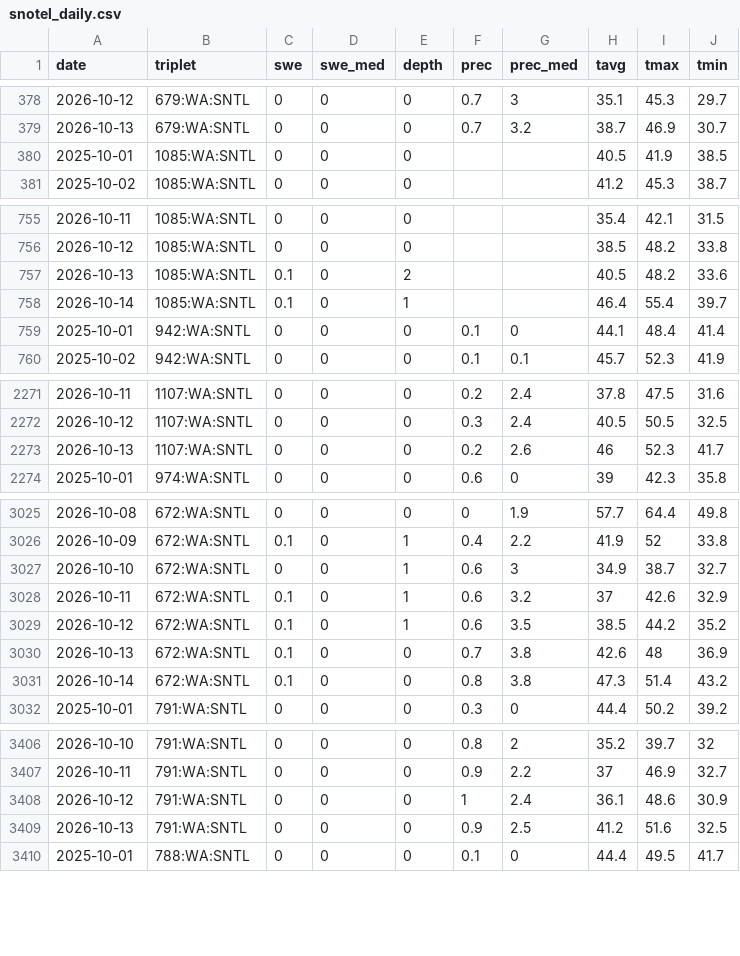
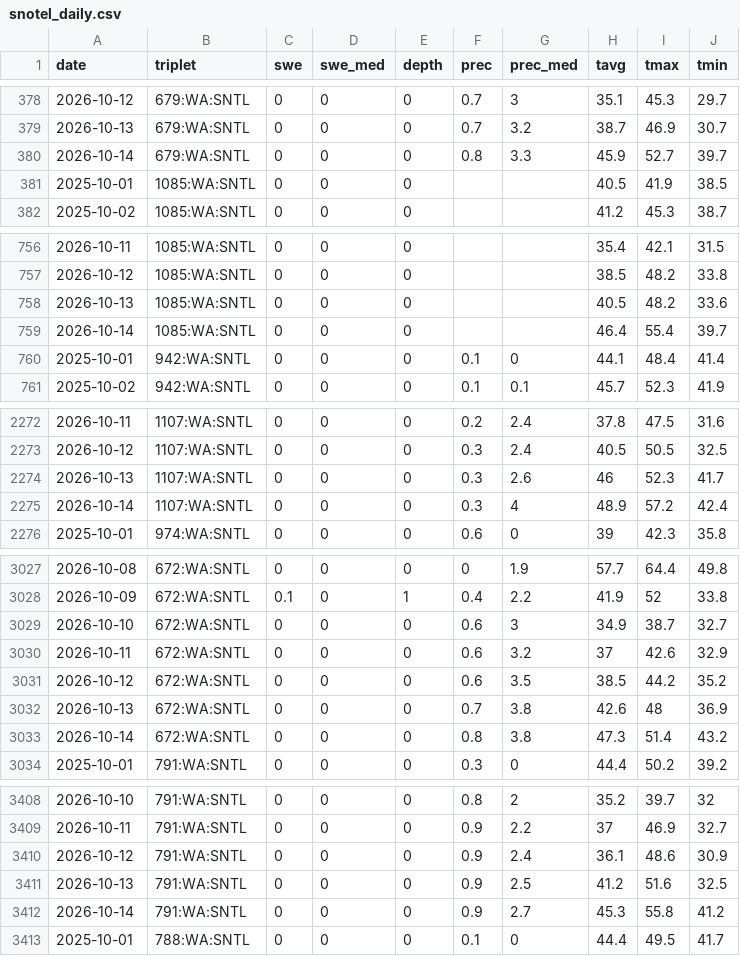
Before and after one commit to bdgroves/cascadia-wx, a CSV file: snotel_daily.csv, drawn as a sheet; only a part is shown, gaps mark what is left out; the diff covers the shown part only.

```diff
--- a/snotel_daily.csv
+++ b/snotel_daily.csv
@@ -379,2 +379,3 @@ date,triplet,swe,swe_med,depth,prec,prec_med,tavg,tmax,tmin
 2026-10-13,679:WA:SNTL,0,0,0,0.7,3.2,38.7,46.9,30.7
+2026-10-14,679:WA:SNTL,0,0,0,0.8,3.3,45.9,52.7,39.7
 2025-10-01,1085:WA:SNTL,0,0,0,,,40.5,41.9,38.5
@@ -756,4 +757,4 @@ date,triplet,swe,swe_med,depth,prec,prec_med,tavg,tmax,tmin
 2026-10-12,1085:WA:SNTL,0,0,0,,,38.5,48.2,33.8
-2026-10-13,1085:WA:SNTL,0.1,0,2,,,40.5,48.2,33.6
-2026-10-14,1085:WA:SNTL,0.1,0,1,,,46.4,55.4,39.7
+2026-10-13,1085:WA:SNTL,0,0,0,,,40.5,48.2,33.6
+2026-10-14,1085:WA:SNTL,0,0,0,,,46.4,55.4,39.7
 2025-10-01,942:WA:SNTL,0,0,0,0.1,0,44.1,48.4,41.4
@@ -2272,3 +2273,4 @@ date,triplet,swe,swe_med,depth,prec,prec_med,tavg,tmax,tmin
 2026-10-12,1107:WA:SNTL,0,0,0,0.3,2.4,40.5,50.5,32.5
-2026-10-13,1107:WA:SNTL,0,0,0,0.2,2.6,46,52.3,41.7
+2026-10-13,1107:WA:SNTL,0,0,0,0.3,2.6,46,52.3,41.7
+2026-10-14,1107:WA:SNTL,0,0,0,0.3,4,48.9,57.2,42.4
 2025-10-01,974:WA:SNTL,0,0,0,0.6,0,39,42.3,35.8
@@ -3026,7 +3028,7 @@ date,triplet,swe,swe_med,depth,prec,prec_med,tavg,tmax,tmin
 2026-10-09,672:WA:SNTL,0.1,0,1,0.4,2.2,41.9,52,33.8
-2026-10-10,672:WA:SNTL,0,0,1,0.6,3,34.9,38.7,32.7
-2026-10-11,672:WA:SNTL,0.1,0,1,0.6,3.2,37,42.6,32.9
-2026-10-12,672:WA:SNTL,0.1,0,1,0.6,3.5,38.5,44.2,35.2
-2026-10-13,672:WA:SNTL,0.1,0,0,0.7,3.8,42.6,48,36.9
-2026-10-14,672:WA:SNTL,0.1,0,0,0.8,3.8,47.3,51.4,43.2
+2026-10-10,672:WA:SNTL,0,0,0,0.6,3,34.9,38.7,32.7
+2026-10-11,672:WA:SNTL,0,0,0,0.6,3.2,37,42.6,32.9
+2026-10-12,672:WA:SNTL,0,0,0,0.6,3.5,38.5,44.2,35.2
+2026-10-13,672:WA:SNTL,0,0,0,0.7,3.8,42.6,48,36.9
+2026-10-14,672:WA:SNTL,0,0,0,0.8,3.8,47.3,51.4,43.2
 2025-10-01,791:WA:SNTL,0,0,0,0.3,0,44.4,50.2,39.2
@@ -3407,4 +3409,5 @@ date,triplet,swe,swe_med,depth,prec,prec_med,tavg,tmax,tmin
 2026-10-11,791:WA:SNTL,0,0,0,0.9,2.2,37,46.9,32.7
-2026-10-12,791:WA:SNTL,0,0,0,1,2.4,36.1,48.6,30.9
+2026-10-12,791:WA:SNTL,0,0,0,0.9,2.4,36.1,48.6,30.9
 2026-10-13,791:WA:SNTL,0,0,0,0.9,2.5,41.2,51.6,32.5
+2026-10-14,791:WA:SNTL,0,0,0,0.9,2.7,45.3,55.8,41.2
 2025-10-01,788:WA:SNTL,0,0,0,0.1,0,44.4,49.5,41.7
```
Also changed, not shown: 12 edited cells elsewhere in this file, air.csv, analysis.csv, 6 other files.
